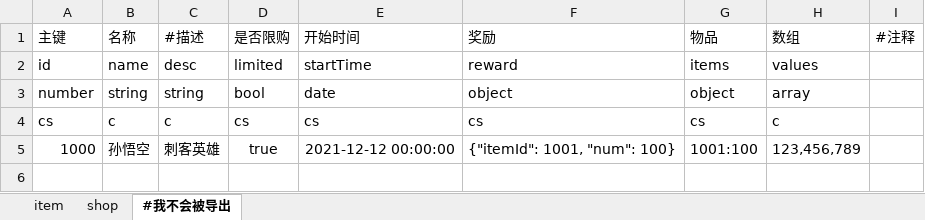
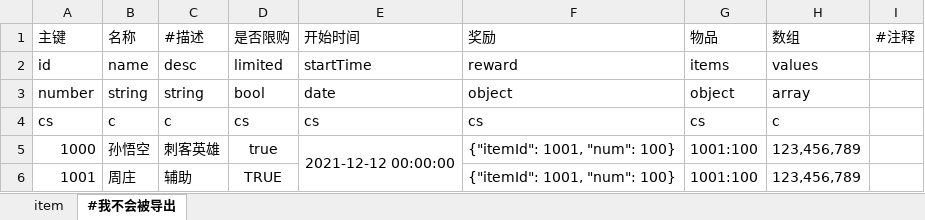
Before and after one commit to veione/excel-tools, an Excel workbook: excel/item.xlsx, sheet #我不会被导出, drawn as a sheet; values as stored, in another font and other column widths than the file's, no borders; the diff names each change by its address in the sheet, - before the commit and + after, or states it on an @@ line.

```diff
--- a/excel/item.xlsx (sheet #我不会被导出)
+++ b/excel/item.xlsx (sheet #我不会被导出)
-sheet tab: shop
+E5:E6 merged
+row 6: 1001 | 周庄 | 辅助 | TRUE |  | {"itemId": 1001, "num": 100} | 1001:100 | 123,456,789
```
Also changed, not shown: excel/template.xlsx, 13 other files.
